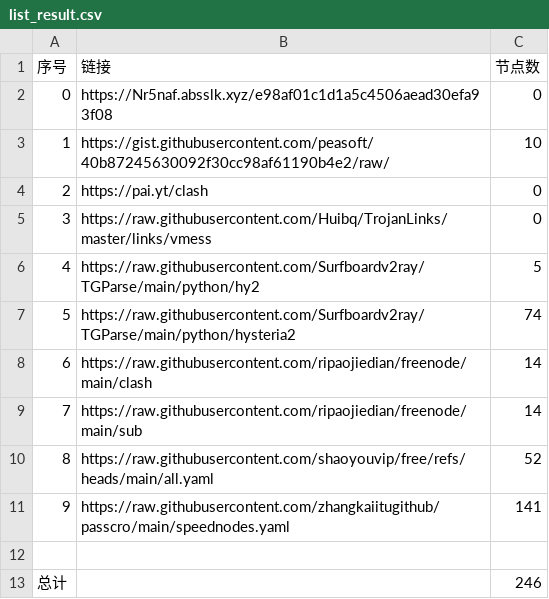
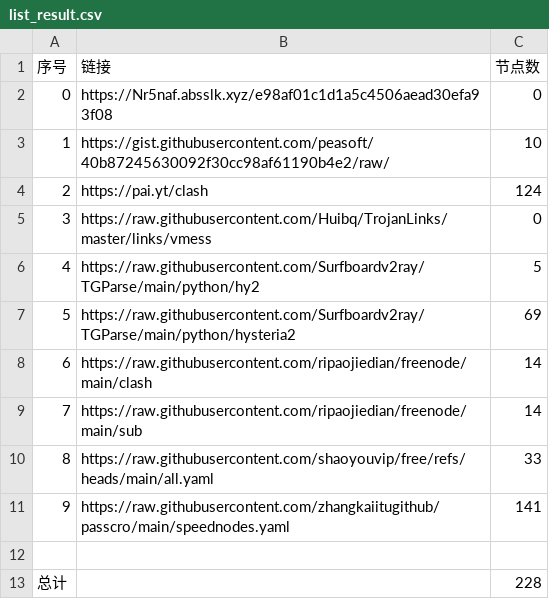
Before and after one commit to happyzhoujay/AutoMergePublicNodes, a CSV file: list_result.csv, drawn as a sheet.

```diff
--- a/list_result.csv
+++ b/list_result.csv
@@ -3,11 +3,11 @@
 1,https://gist.githubusercontent.com/peasoft/40b87245630092f30cc98af61190b4e2/raw/,10
-2,https://pai.yt/clash,0
+2,https://pai.yt/clash,124
 3,https://raw.githubusercontent.com/Huibq/TrojanLinks/master/links/vmess,0
 4,https://raw.githubusercontent.com/Surfboardv2ray/TGParse/main/python/hy2,5
-5,https://raw.githubusercontent.com/Surfboardv2ray/TGParse/main/python/hysteria2,74
+5,https://raw.githubusercontent.com/Surfboardv2ray/TGParse/main/python/hysteria2,69
 6,https://raw.githubusercontent.com/ripaojiedian/freenode/main/clash,14
 7,https://raw.githubusercontent.com/ripaojiedian/freenode/main/sub,14
-8,https://raw.githubusercontent.com/shaoyouvip/free/refs/heads/main/all.yaml,52
+8,https://raw.githubusercontent.com/shaoyouvip/free/refs/heads/main/all.yaml,33
 9,https://raw.githubusercontent.com/zhangkaiitugithub/passcro/main/speednodes.yaml,141
 
-总计,,246
+总计,,228
```
Also changed, not shown: 22 other files.
